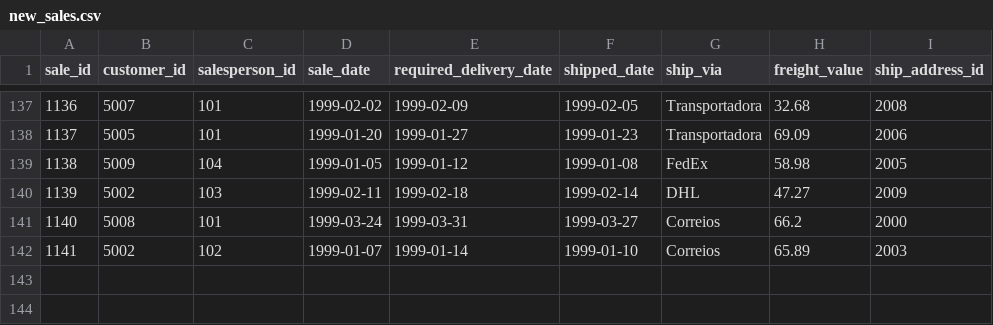
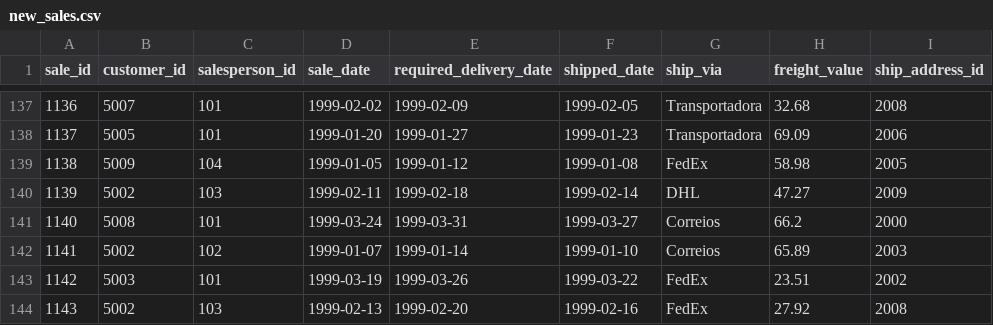
Before and after one commit to pennacchi/airflow_dbt, a CSV file: dbt_project/seeds/erp_new_system/new_sales.csv, drawn as a sheet; only a part is shown, gaps mark what is left out.

```diff
--- a/dbt_project/seeds/erp_new_system/new_sales.csv
+++ b/dbt_project/seeds/erp_new_system/new_sales.csv
@@ -142 +142,3 @@ sale_id,customer_id,salesperson_id,sale_date,required_delivery_date,shipped_date
 1141,5002,102,1999-01-07,1999-01-14,1999-01-10,Correios,65.89,2003
+1142,5003,101,1999-03-19,1999-03-26,1999-03-22,FedEx,23.51,2002
+1143,5002,103,1999-02-13,1999-02-20,1999-02-16,FedEx,27.92,2008
```
Also changed, not shown: dbt_project/seeds/erp_new_system/new_sales_details.csv, 5 other files.
